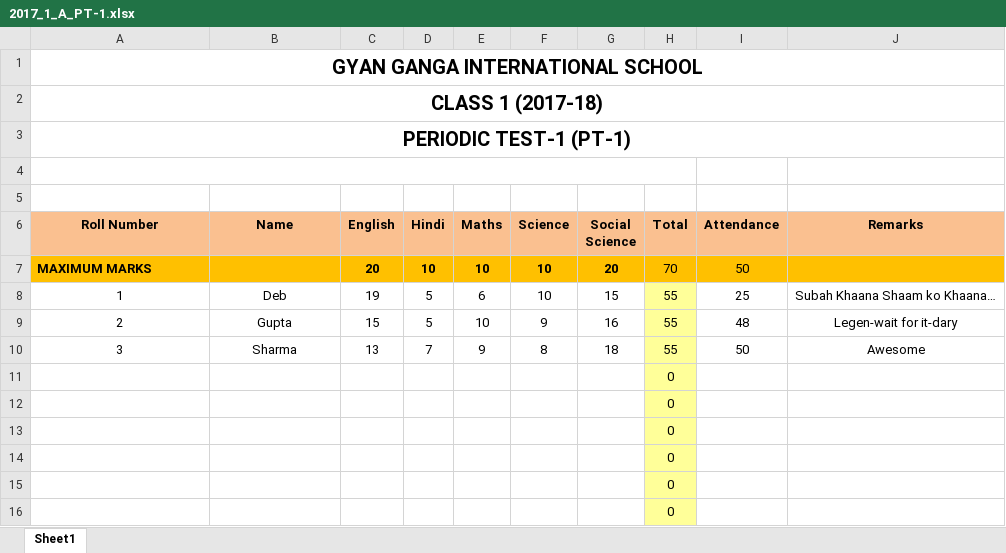
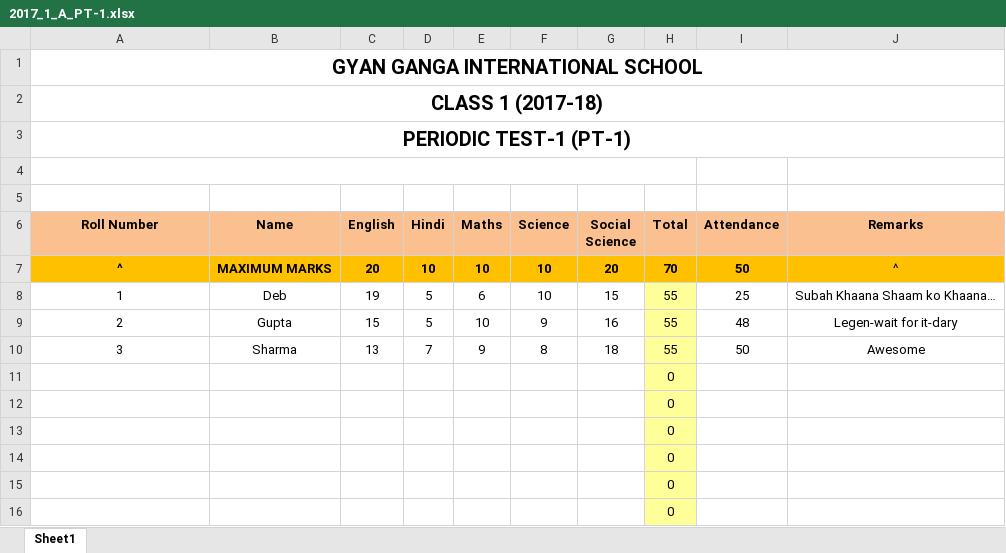
Before and after one commit to prateekgcs/GGIS_RMS, an Excel workbook: lib/uploads/2017_1_A_PT-1.xlsx, sheet Sheet1, drawn as a sheet; values as stored, in another font and other column widths than the file's, no borders; the diff names each change by its address in the sheet, - before the commit and + after, or states it on an @@ line.

```diff
--- a/lib/uploads/2017_1_A_PT-1.xlsx (sheet Sheet1)
+++ b/lib/uploads/2017_1_A_PT-1.xlsx (sheet Sheet1)
-A7 (Roll Number): MAXIMUM MARKS
+A7 (Roll Number): ^
-A7 alignment: left
+A7 alignment: center
-B7 (Name): (empty)
+B7 (Name): MAXIMUM MARKS
-H7:I7 bold: off
+H7:I7 bold: on
-J7 (Remarks): (empty)
+J7 (Remarks): ^
```
Also changed, not shown: files/samples/1_PT.xlsx, files/templates/CLASS 1-4 NS-1.xlsx, 2 other files.
